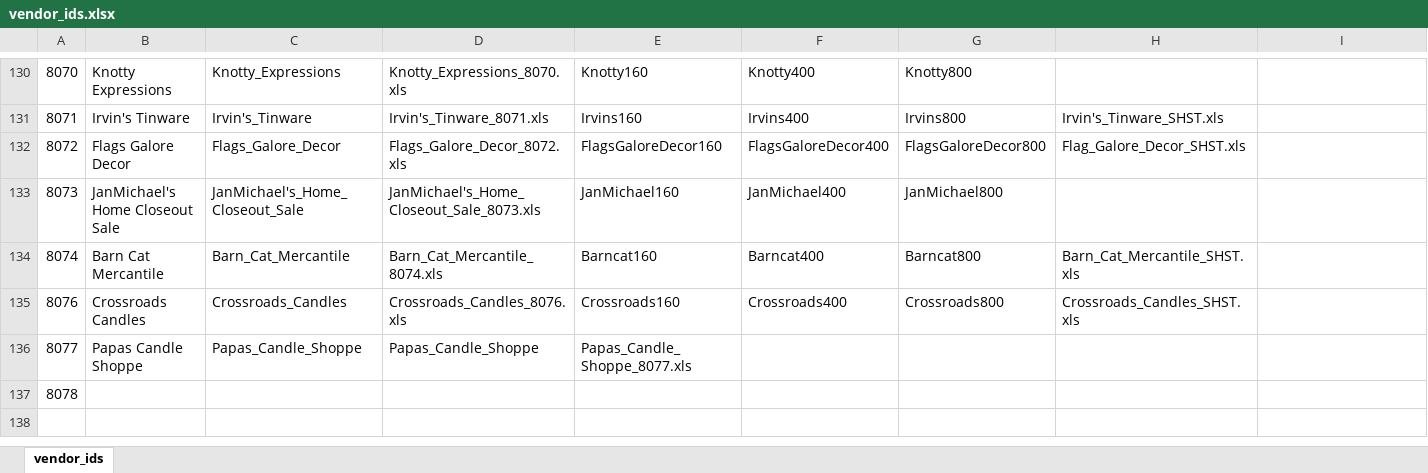
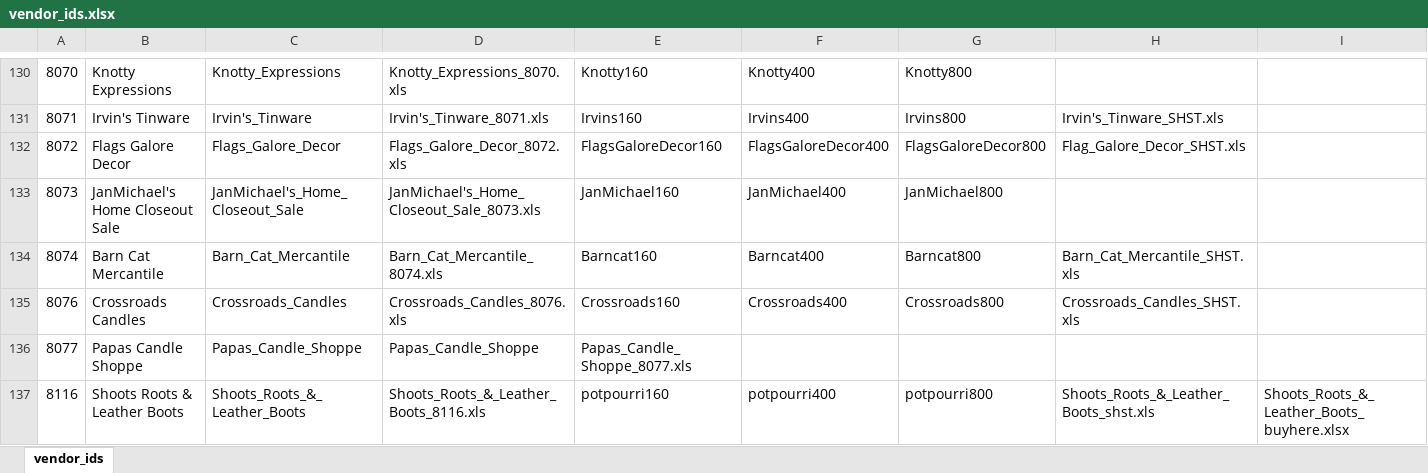
Before and after one commit to terencegalos/selenium_py, an Excel workbook: csv/outfile/vendor_ids.xlsx, sheet vendor_ids, drawn as a sheet; only a part is shown, gaps mark what is left out; values as stored, in another font and other column widths than the file's, no borders; removed rows and columns are numbered as before the commit, all else as after; the diff names each change by its address in the sheet, - before the commit and + after, or states it on an @@ line.

Commit message:
more vendor class added from py 2 to 3

```diff
--- a/csv/outfile/vendor_ids.xlsx (sheet vendor_ids)
+++ b/csv/outfile/vendor_ids.xlsx (sheet vendor_ids)
-row 137: 8078
+row 137: 8116 | Shoots Roots & Leather Boots | Shoots_Roots_&_Leather_Boots | Shoots_Roots_&_Leather_Boots_8116.xls | potpourri160 | potpourri400 | potpourri800 | Shoots_Roots_&_Leather_Boots_shst.xls | Shoots_Roots_&_Leather_Boots_buyhere.xlsx
```
Also changed, not shown: 41 other files.
